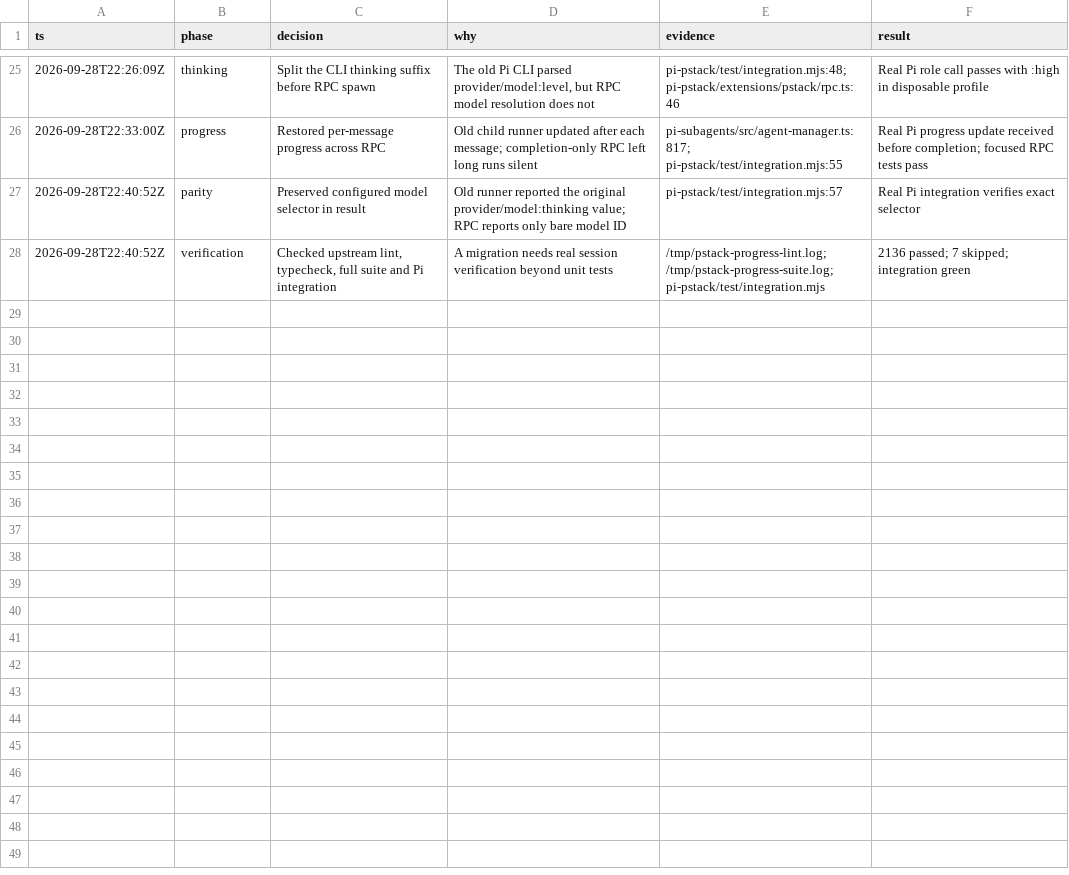
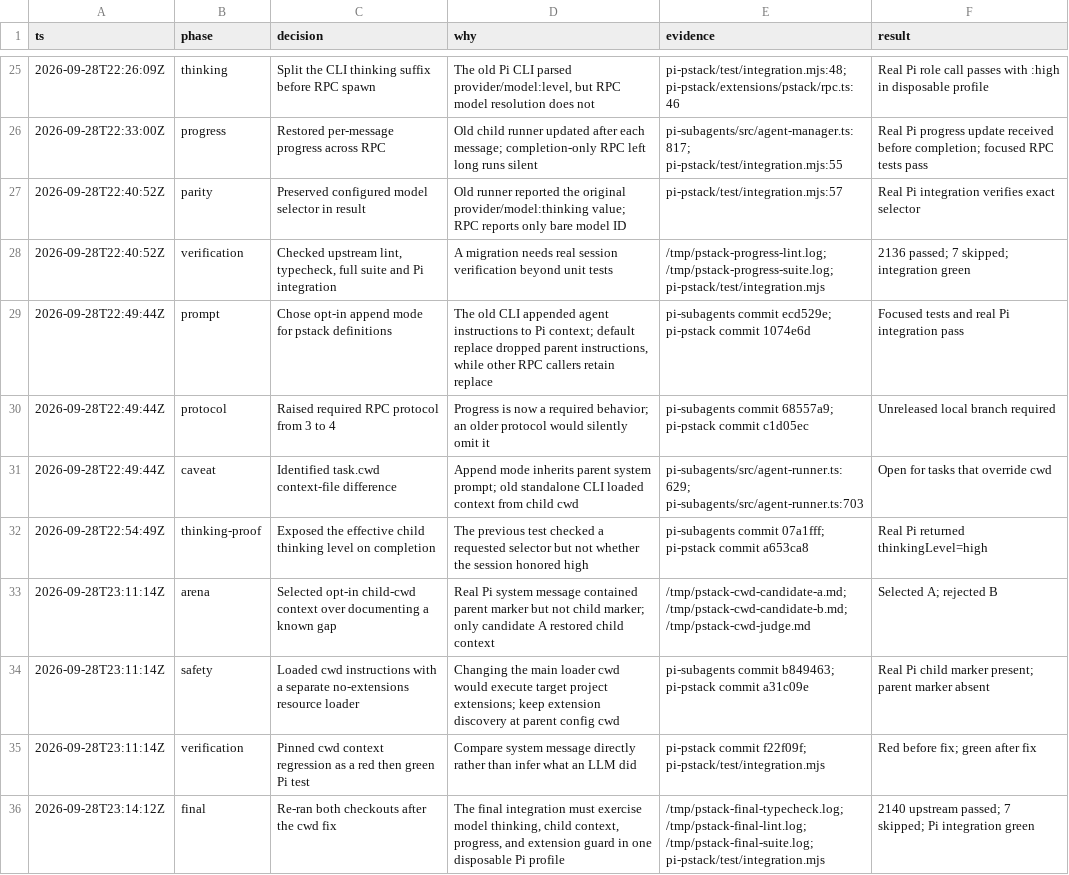
Before and after one commit to stefannovasky/pi-pstack, a TSV file: decisions.tsv, drawn as a sheet; only a part is shown, gaps mark what is left out.

Commit message:
docs: record completed migration verification

```diff
--- a/decisions.tsv
+++ b/decisions.tsv
@@ -28 +28,9 @@ ts	phase	decision	why	evidence	result
 2026-09-28T22:40:52Z	verification	Checked upstream lint, typecheck, full suite and Pi integration	A migration needs real session verification beyond unit tests	/tmp/pstack-progress-lint.log; /tmp/pstack-progress-suite.log; pi-pstack/test/integration.mjs	2136 passed; 7 skipped; integration green
+2026-09-28T22:49:44Z	prompt	Chose opt-in append mode for pstack definitions	The old CLI appended agent instructions to Pi context; default replace dropped parent instructions, while other RPC callers retain replace	pi-subagents commit ecd529e; pi-pstack commit 1074e6d	Focused tests and real Pi integration pass
+2026-09-28T22:49:44Z	protocol	Raised required RPC protocol from 3 to 4	Progress is now a required behavior; an older protocol would silently omit it	pi-subagents commit 68557a9; pi-pstack commit c1d05ec	Unreleased local branch required
+2026-09-28T22:49:44Z	caveat	Identified task.cwd context-file difference	Append mode inherits parent system prompt; old standalone CLI loaded context from child cwd	pi-subagents/src/agent-runner.ts:629; pi-subagents/src/agent-runner.ts:703	Open for tasks that override cwd
+2026-09-28T22:54:49Z	thinking-proof	Exposed the effective child thinking level on completion	The previous test checked a requested selector but not whether the session honored high	pi-subagents commit 07a1fff; pi-pstack commit a653ca8	Real Pi returned thinkingLevel=high
+2026-09-28T23:11:14Z	arena	Selected opt-in child-cwd context over documenting a known gap	Real Pi system message contained parent marker but not child marker; only candidate A restored child context	/tmp/pstack-cwd-candidate-a.md; /tmp/pstack-cwd-candidate-b.md; /tmp/pstack-cwd-judge.md	Selected A; rejected B
+2026-09-28T23:11:14Z	safety	Loaded cwd instructions with a separate no-extensions resource loader	Changing the main loader cwd would execute target project extensions; keep extension discovery at parent config cwd	pi-subagents commit b849463; pi-pstack commit a31c09e	Real Pi child marker present; parent marker absent
+2026-09-28T23:11:14Z	verification	Pinned cwd context regression as a red then green Pi test	Compare system message directly rather than infer what an LLM did	pi-pstack commit f22f09f; pi-pstack/test/integration.mjs	Red before fix; green after fix
+2026-09-28T23:14:12Z	final	Re-ran both checkouts after the cwd fix	The final integration must exercise model thinking, child context, progress, and extension guard in one disposable Pi profile	/tmp/pstack-final-typecheck.log; /tmp/pstack-final-lint.log; /tmp/pstack-final-suite.log; pi-pstack/test/integration.mjs	2140 upstream passed; 7 skipped; Pi integration green
```
